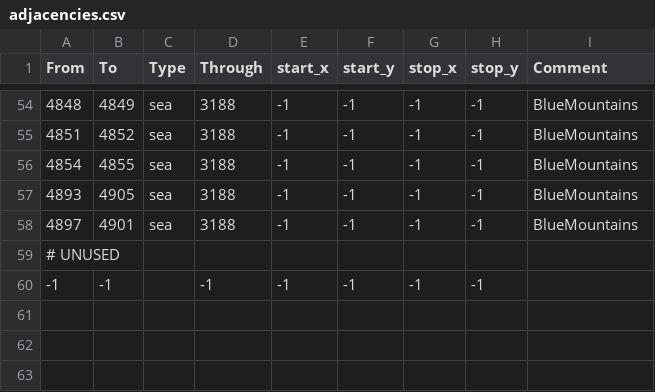
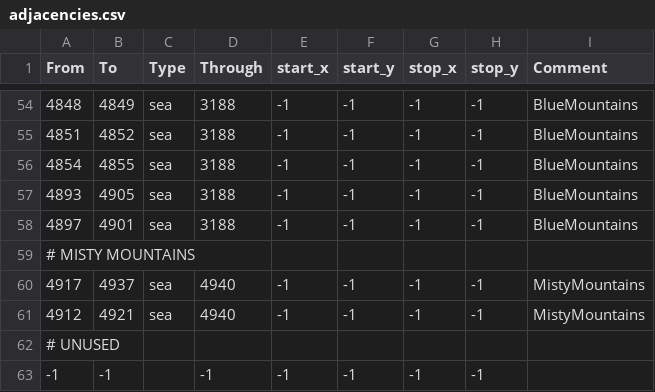
Before and after one commit to terrapass/RealmsInExile-CI-Prototype, a CSV file: LotRRealmsInExileDev/map_data/adjacencies.csv, drawn as a sheet; only a part is shown, gaps mark what is left out; the diff names each change by its address in the sheet, - before the commit and + after, or states it on an @@ line.

```diff
--- a/LotRRealmsInExileDev/map_data/adjacencies.csv
+++ b/LotRRealmsInExileDev/map_data/adjacencies.csv
+row 59: # MISTY MOUNTAINS
+row 60: 4917 | 4937 | sea | 4940 | -1 | -1 | -1 | -1 | MistyMountains
+row 61: 4912 | 4921 | sea | 4940 | -1 | -1 | -1 | -1 | MistyMountains
```
Also changed, not shown: LotRRealmsInExileDev/map_data/definition.csv, 1 other file.
